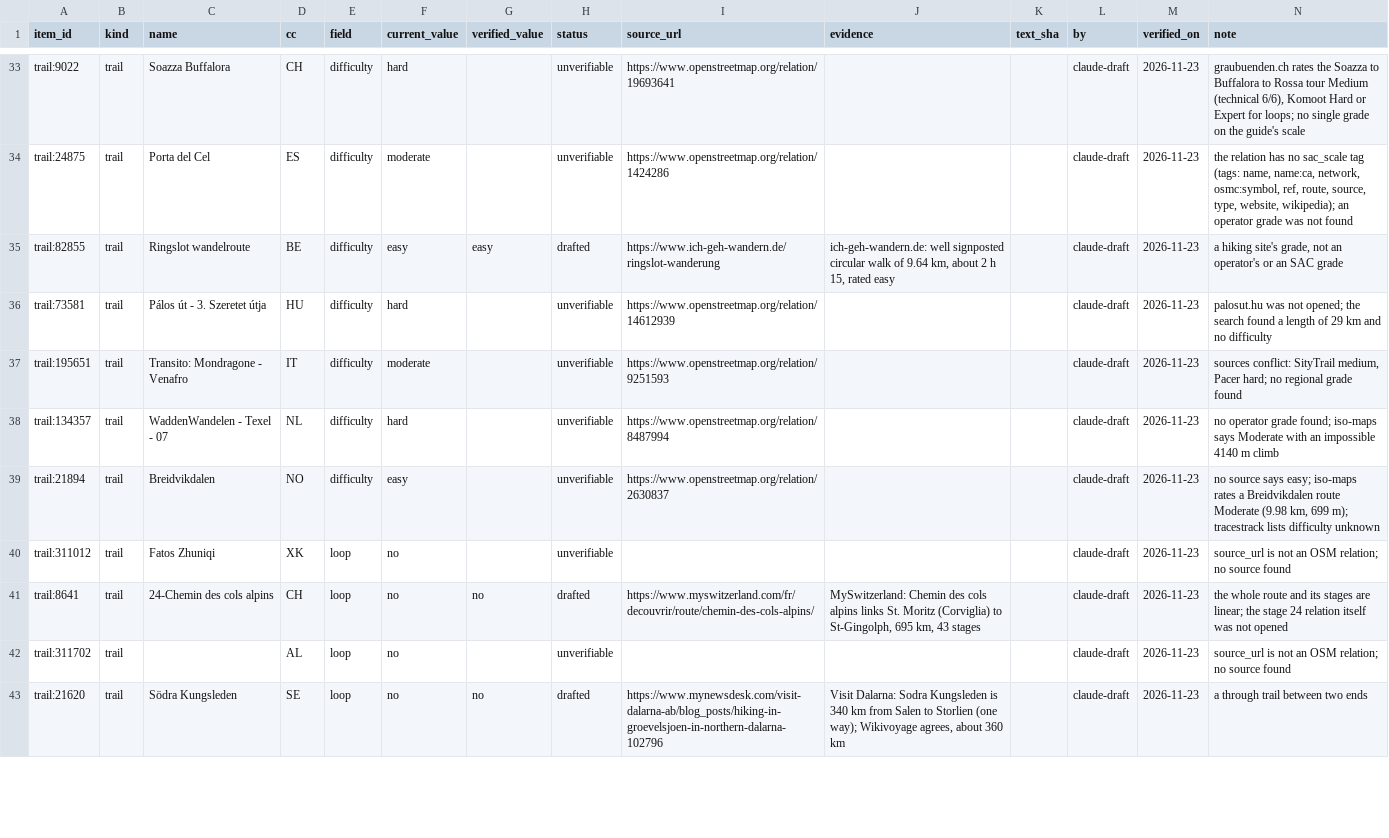
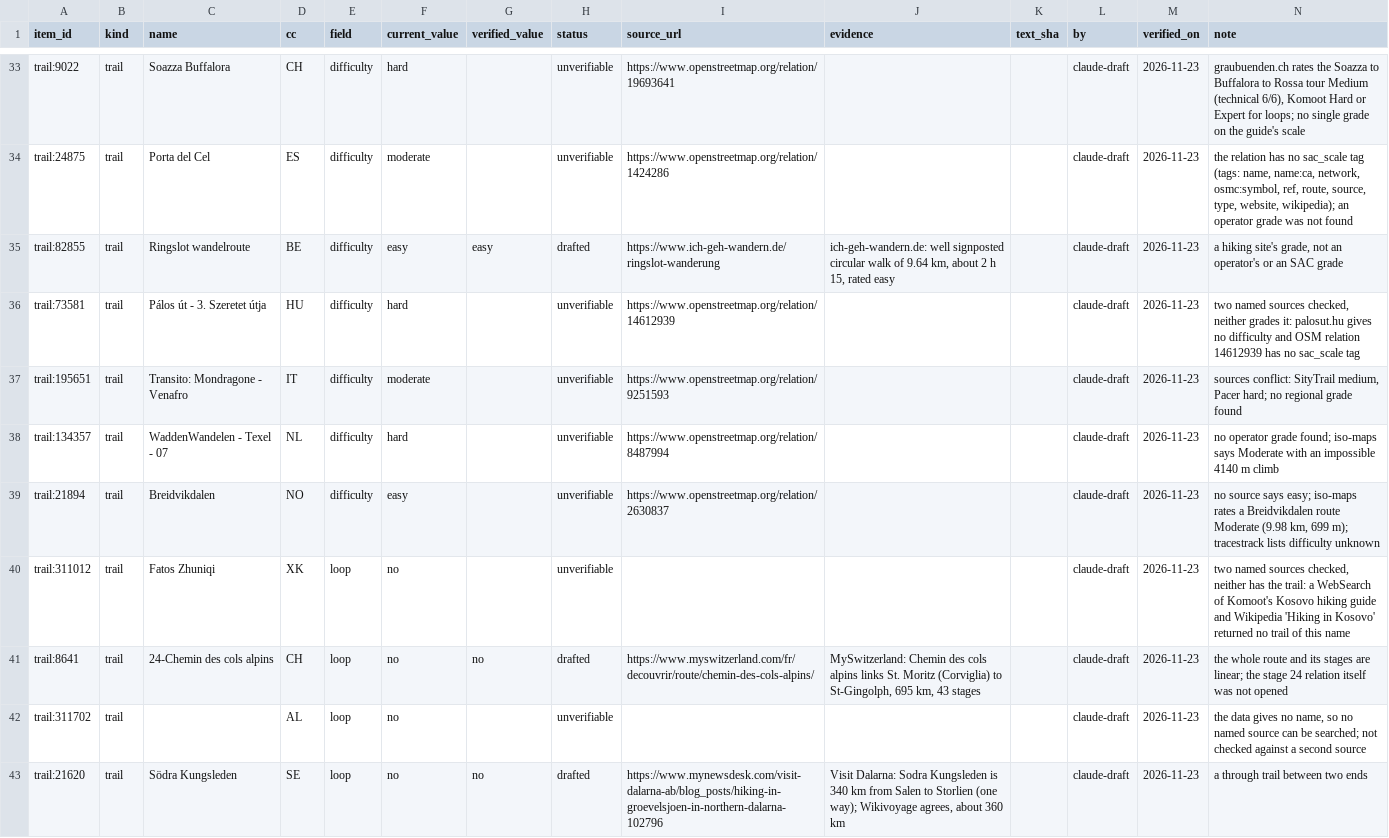
Before and after one commit to basvn123/carta-travel-app, a CSV file: evals/truth/draft.csv, drawn as a sheet; only a part is shown, gaps mark what is left out; the diff covers the shown part only.

```diff
--- a/evals/truth/draft.csv
+++ b/evals/truth/draft.csv
@@ -35,3 +35,3 @@ trail:24875,trail,Porta del Cel,ES,difficulty,moderate,,unverifiable,https://www
 trail:82855,trail,Ringslot wandelroute,BE,difficulty,easy,easy,drafted,https://www.ich-geh-wandern.de/ringslot-wanderung,"ich-geh-wandern.de: well signposted circular walk of 9.64 km, about 2 h 15, rated easy",,claude-draft,2026-11-23,"a hiking site's grade, not an operator's or an SAC grade"
-trail:73581,trail,Pálos út - 3. Szeretet útja,HU,difficulty,hard,,unverifiable,https://www.openstreetmap.org/relation/14612939,,,claude-draft,2026-11-23,palosut.hu was not opened; the search found a length of 29 km and no difficulty
+trail:73581,trail,Pálos út - 3. Szeretet útja,HU,difficulty,hard,,unverifiable,https://www.openstreetmap.org/relation/14612939,,,claude-draft,2026-11-23,"two named sources checked, neither grades it: palosut.hu gives no difficulty and OSM relation 14612939 has no sac_scale tag"
 trail:195651,trail,Transito: Mondragone - Venafro,IT,difficulty,moderate,,unverifiable,https://www.openstreetmap.org/relation/9251593,,,claude-draft,2026-11-23,"sources conflict: SityTrail medium, Pacer hard; no regional grade found"
@@ -39,5 +39,5 @@ trail:134357,trail,WaddenWandelen - Texel - 07,NL,difficulty,hard,,unverifiable,
 trail:21894,trail,Breidvikdalen,NO,difficulty,easy,,unverifiable,https://www.openstreetmap.org/relation/2630837,,,claude-draft,2026-11-23,"no source says easy; iso-maps rates a Breidvikdalen route Moderate (9.98 km, 699 m); tracestrack lists difficulty unknown"
-trail:311012,trail,Fatos Zhuniqi,XK,loop,no,,unverifiable,,,,claude-draft,2026-11-23,source_url is not an OSM relation; no source found
+trail:311012,trail,Fatos Zhuniqi,XK,loop,no,,unverifiable,,,,claude-draft,2026-11-23,"two named sources checked, neither has the trail: a WebSearch of Komoot's Kosovo hiking guide and Wikipedia 'Hiking in Kosovo' returned no trail of this name"
 trail:8641,trail,24-Chemin des cols alpins,CH,loop,no,no,drafted,https://www.myswitzerland.com/fr/decouvrir/route/chemin-des-cols-alpins/,"MySwitzerland: Chemin des cols alpins links St. Moritz (Corviglia) to St-Gingolph, 695 km, 43 stages",,claude-draft,2026-11-23,the whole route and its stages are linear; the stage 24 relation itself was not opened
-trail:311702,trail,,AL,loop,no,,unverifiable,,,,claude-draft,2026-11-23,source_url is not an OSM relation; no source found
+trail:311702,trail,,AL,loop,no,,unverifiable,,,,claude-draft,2026-11-23,"the data gives no name, so no named source can be searched; not checked against a second source"
 trail:21620,trail,Södra Kungsleden,SE,loop,no,no,drafted,https://www.mynewsdesk.com/visit-dalarna-ab/blog_posts/hiking-in-groevelsjoen-in-northern-dalarna-102796,"Visit Dalarna: Sodra Kungsleden is 340 km from Salen to Storlien (one way); Wikivoyage agrees, about 360 km",,claude-draft,2026-11-23,a through trail between two ends
```
Also changed, not shown: 12 added rows and 8 edited cells elsewhere in this file, 2 other files.
